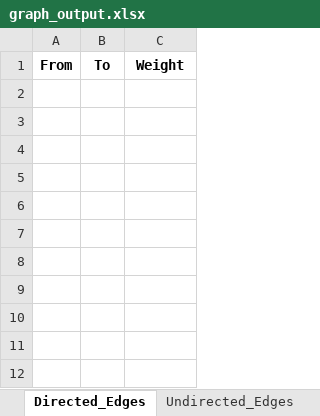
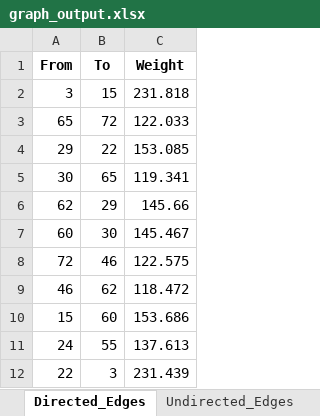
Before and after one commit to puttavivek/cppknn, an Excel workbook: graph_output.xlsx, sheet Directed_Edges, drawn as a sheet; values as stored, in another font and other column widths than the file's, no borders; the diff names each change by its address in the sheet, - before the commit and + after, or states it on an @@ line.

```diff
--- a/graph_output.xlsx (sheet Directed_Edges)
+++ b/graph_output.xlsx (sheet Directed_Edges)
+row 2: 3 | 15 | 231.818
+row 3: 65 | 72 | 122.033
+row 4: 29 | 22 | 153.085
+row 5: 30 | 65 | 119.341
+row 6: 62 | 29 | 145.66
+row 7: 60 | 30 | 145.467
+row 8: 72 | 46 | 122.575
+row 9: 46 | 62 | 118.472
+row 10: 15 | 60 | 153.686
+row 11: 24 | 55 | 137.613
+row 12: 22 | 3 | 231.439
```
Also changed, not shown: sheet Distance_Matrix, sheet Undirected_Edges, other sheet tabs, 2 other files.
